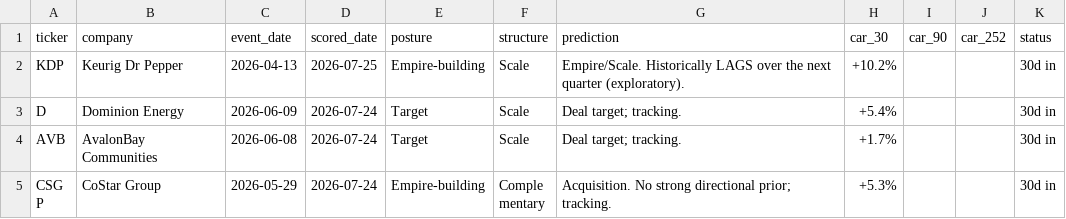
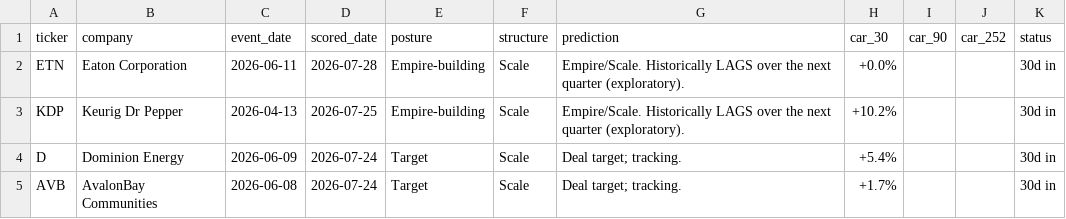
Before and after one commit to DealmakersDigest/deal-ledger, a CSV file: ledger.csv, drawn as a sheet; only a part is shown; the shorter side is filled out with more unchanged rows; the diff names each change by its address in the sheet, - before the commit and + after, or states it on an @@ line.

Commit message:
ledger: nightly update 2026-07-28

```diff
--- a/ledger.csv
+++ b/ledger.csv
+row 2: ETN | Eaton Corporation | 2026-06-11 | 2026-07-28 | Empire-building | Scale | Empire/Scale. Historically LAGS over the next quarter (exploratory). | +0.0% |  |  | 30d in
```
Also changed, not shown: 1 other file.
